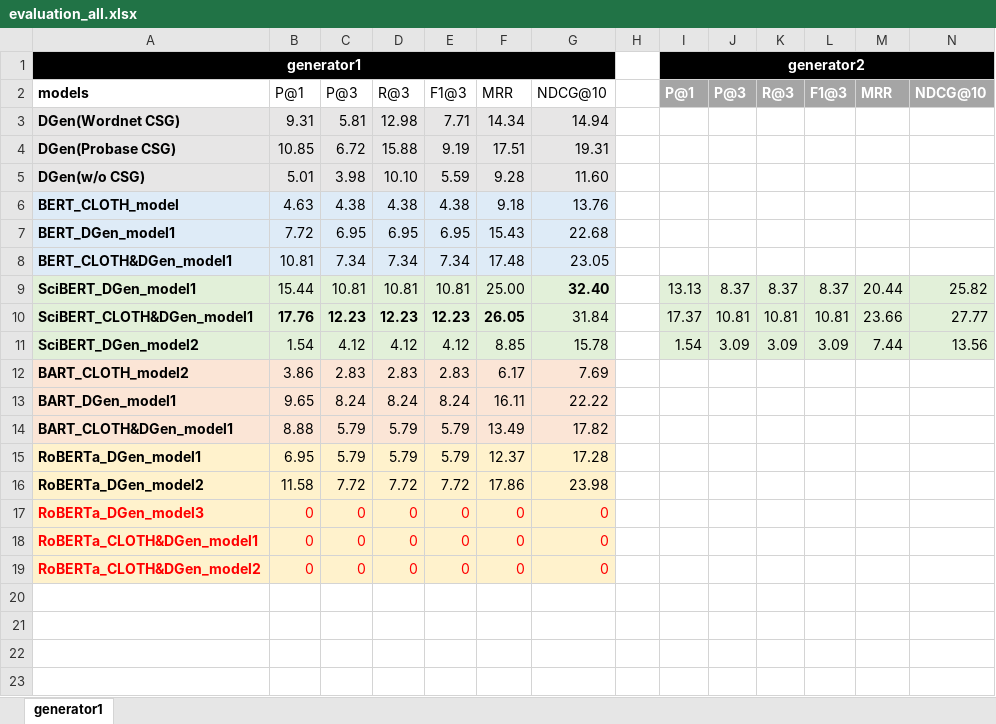
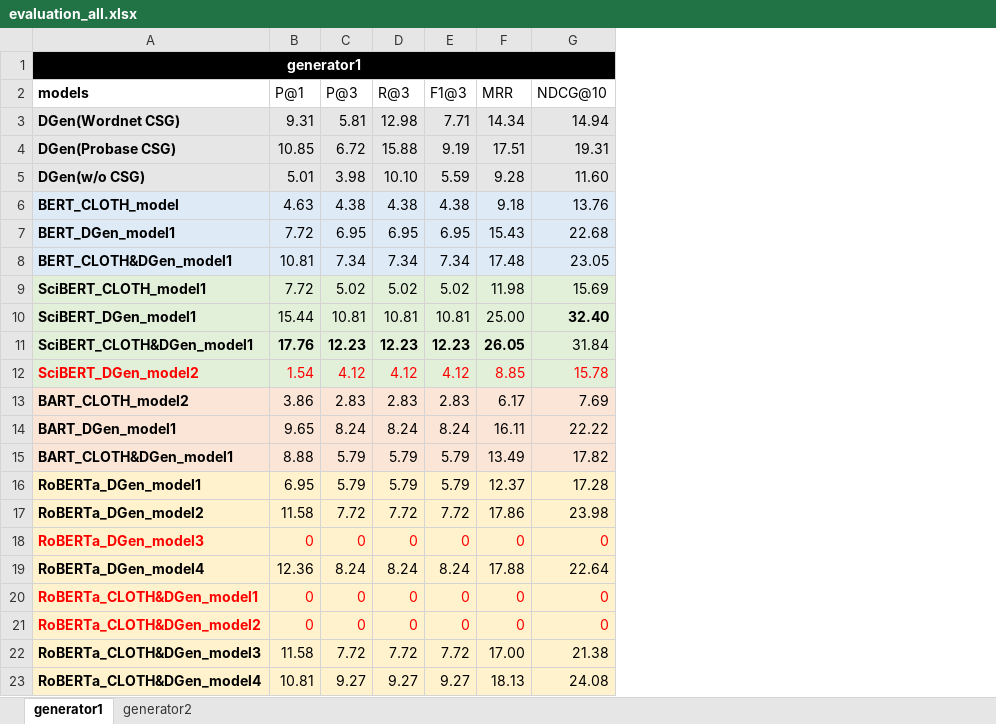
Before and after one commit to AndyChiangSH/CDGP, an Excel workbook: evaluations/evaluation_all.xlsx, sheet generator1, drawn as a sheet; values as stored, in another font and other column widths than the file's, no borders; table styles not drawn; removed rows and columns are numbered as before the commit, all else as after; the diff names each change by its address in the sheet, - before the commit and + after, or states it on an @@ line.

Commit message:
RoBERTa_CLOTH&DGen_model3, 4 + SciBERT_CLOTH_model1

```diff
--- a/evaluations/evaluation_all.xlsx (sheet generator1)
+++ b/evaluations/evaluation_all.xlsx (sheet generator1)
+sheet tab: generator2
-column H, empty
-column I (P@1), row 1: generator2; rows 9-11: 13.13 | 17.37 | 1.54
-column J (P@3), rows 9-11: 8.37 | 10.81 | 3.09
-column K (R@3), rows 9-11: 8.37 | 10.81 | 3.09
-column L (F1@3), rows 9-11: 8.37 | 10.81 | 3.09
-column M (MRR), rows 9-11: 20.44 | 23.66 | 7.44
-column N (NDCG@10), rows 9-11: 25.82 | 27.77 | 13.56
+row 9: SciBERT_CLOTH_model1 | 7.72 | 5.02 | 5.02 | 5.02 | 11.98 | 15.69
-A12:G12 text colour: black
+A12:G12 text colour: #FF0000
+row 19: RoBERTa_DGen_model4 | 12.36 | 8.24 | 8.24 | 8.24 | 17.88 | 22.64
+row 22: RoBERTa_CLOTH&DGen_model3 | 11.58 | 7.72 | 7.72 | 7.72 | 17.00 | 21.38
+row 23: RoBERTa_CLOTH&DGen_model4 | 10.81 | 9.27 | 9.27 | 9.27 | 18.13 | 24.08
```
Also changed, not shown: 11 other files.
